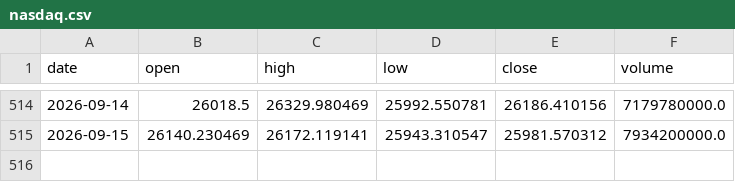
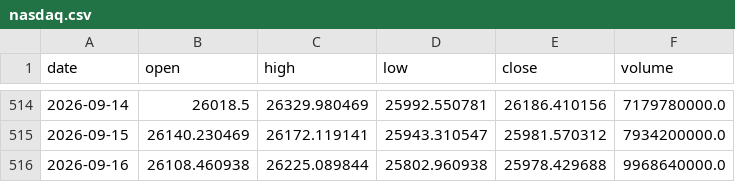
Before and after one commit to Isaac-Lee/market-indicator-tracker, a CSV file: data/nasdaq.csv, drawn as a sheet; only a part is shown, gaps mark what is left out.

```diff
--- a/data/nasdaq.csv
+++ b/data/nasdaq.csv
@@ -515 +515,2 @@ date,open,high,low,close,volume
 2026-09-15,26140.230469,26172.119141,25943.310547,25981.570312,7934200000.0
+2026-09-16,26108.460938,26225.089844,25802.960938,25978.429688,9968640000.0
```
Also changed, not shown: data/btc.csv, data/dow.csv, 19 other files.
